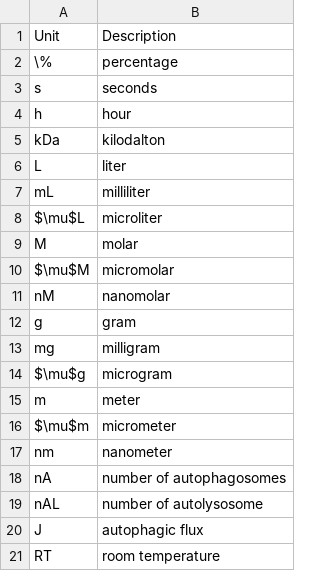
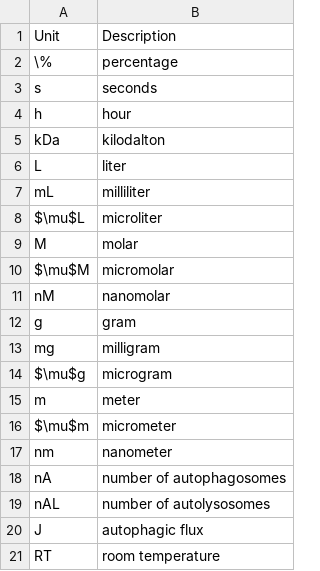
Before and after one commit to jtvandijk/dissertation_lumkwana, a CSV file: chapters/00_units.csv, drawn as a sheet.

```diff
--- a/chapters/00_units.csv
+++ b/chapters/00_units.csv
@@ -18,3 +18,3 @@ nm,nanometer
 nA,number of autophagosomes
-nAL,number of autolysosome
+nAL,number of autolysosomes
 J,autophagic flux
```
Also changed, not shown: chapters/00_abbreviations.csv, 13 other files.
